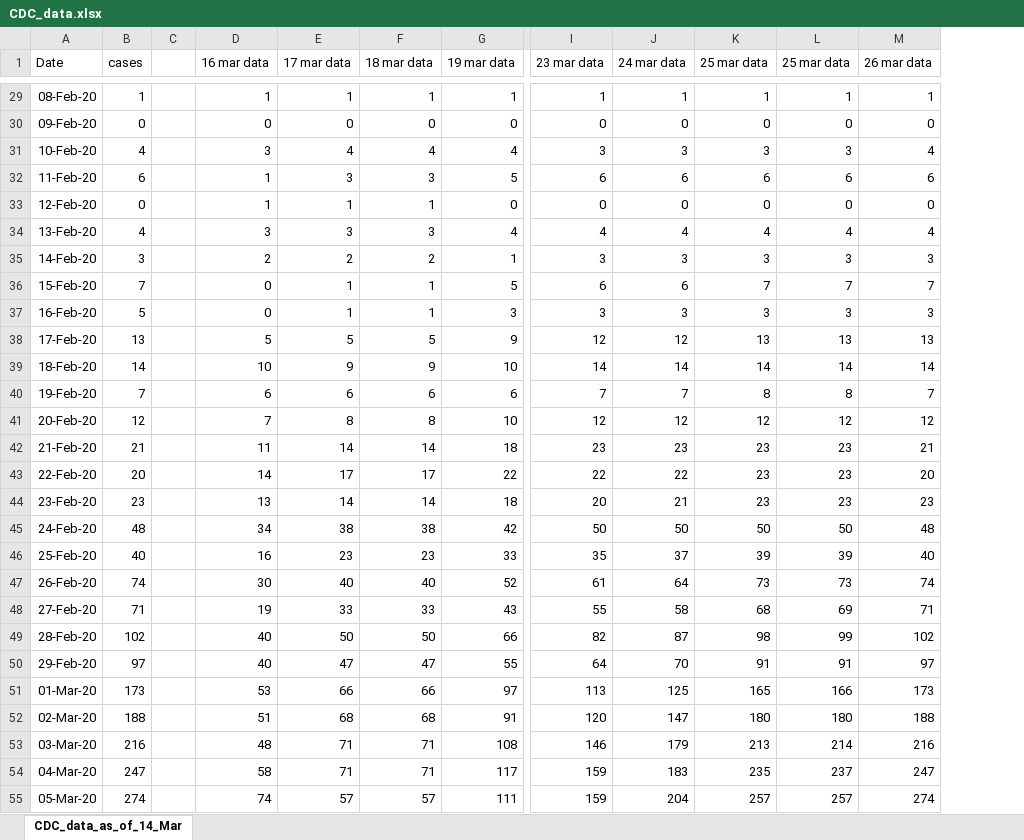
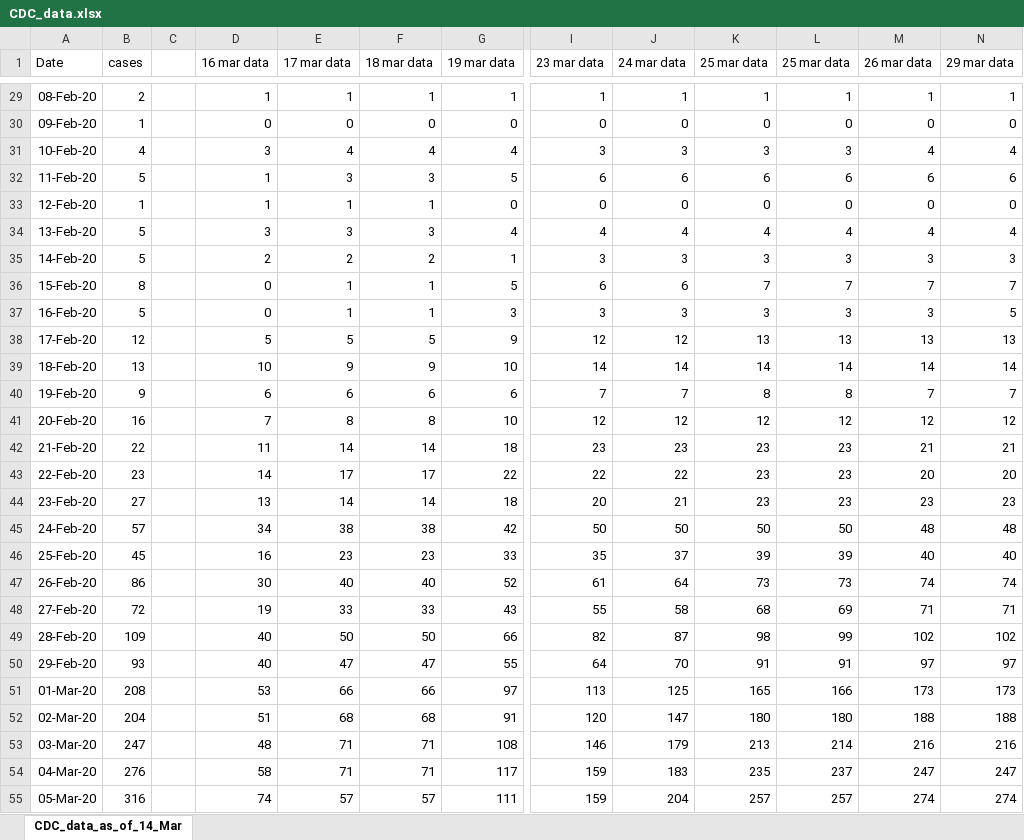
Before and after one commit to ab9sq/Covid-19, an Excel workbook: data/CDC_data.xlsx, sheet CDC_data_as_of_14_Mar, drawn as a sheet; only a part is shown, gaps mark what is left out; values as stored, in another font and other column widths than the file's, no borders; the diff covers the shown part only; the diff names each change by its address in the sheet, - before the commit and + after, or states it on an @@ line.

Commit message:
script updates and new CDC data

```diff
--- a/data/CDC_data.xlsx (sheet CDC_data_as_of_14_Mar)
+++ b/data/CDC_data.xlsx (sheet CDC_data_as_of_14_Mar)
+column N (29 mar data), rows 29-55: 1 | 0 | 4 | 6 | 0 | 4 | 3 | 7 | 5 | 13 | 14 | 7 | 12 | 21 | 20 | 23 | 48 | 40 | 74 | 71 | 102 | 97 | 173 | 188 | 216 | 247 | 274
-B29 (cases): 1
+B29 (cases): 2
-B30 (cases): 0
+B30 (cases): 1
-B32 (cases): 6
+B32 (cases): 5
-B33 (cases): 0
+B33 (cases): 1
-B34 (cases): 4
+B34 (cases): 5
-B35 (cases): 3
+B35 (cases): 5
-B36 (cases): 7
+B36 (cases): 8
-B38 (cases): 13
+B38 (cases): 12
-B39 (cases): 14
+B39 (cases): 13
-B40 (cases): 7
+B40 (cases): 9
-B41 (cases): 12
+B41 (cases): 16
-B42 (cases): 21
+B42 (cases): 22
-B43 (cases): 20
+B43 (cases): 23
-B44 (cases): 23
+B44 (cases): 27
-B45 (cases): 48
+B45 (cases): 57
-B46 (cases): 40
+B46 (cases): 45
-B47 (cases): 74
+B47 (cases): 86
-B48 (cases): 71
+B48 (cases): 72
-B49 (cases): 102
+B49 (cases): 109
-B50 (cases): 97
+B50 (cases): 93
-B51 (cases): 173
+B51 (cases): 208
-B52 (cases): 188
+B52 (cases): 204
-B53 (cases): 216
+B53 (cases): 247
-B54 (cases): 247
+B54 (cases): 276
-B55 (cases): 274
+B55 (cases): 316
```
Also changed, not shown: 3 added rows, 31 edited cells and cell formats elsewhere in this sheet, 1 other file.
